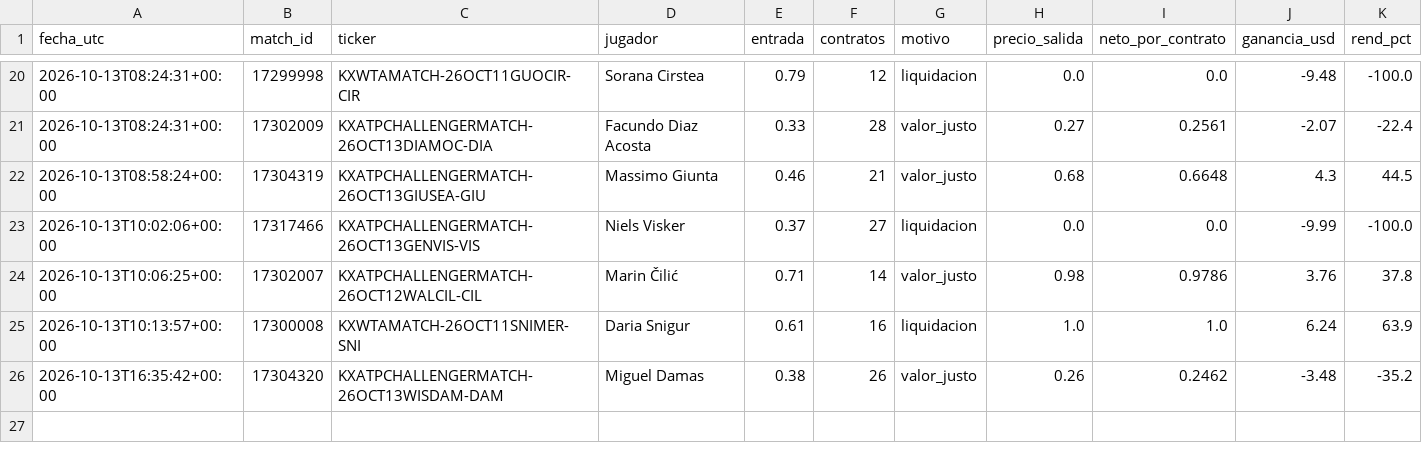
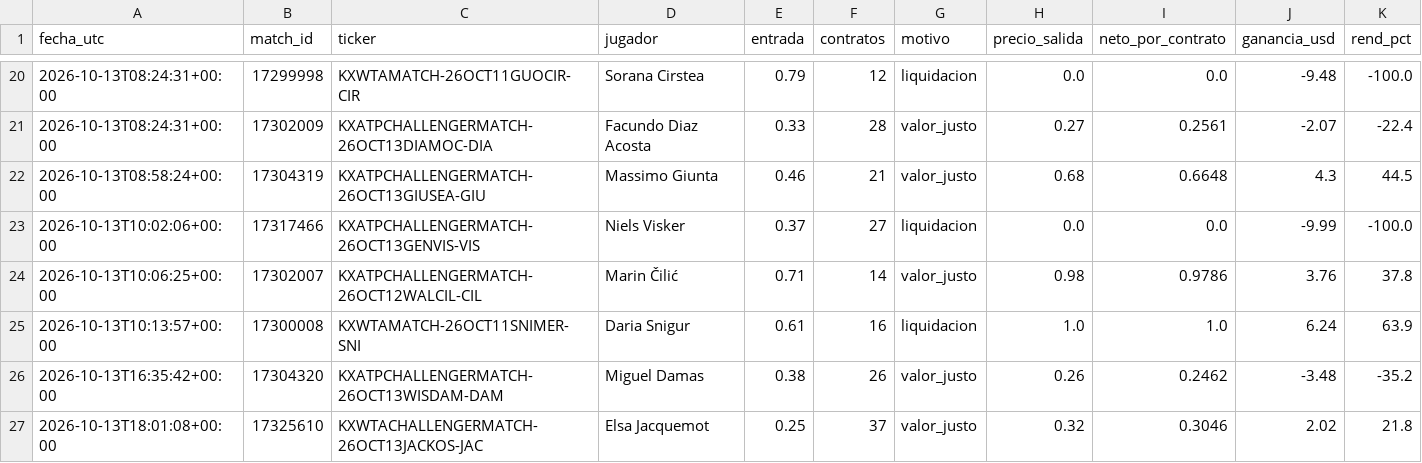
Before and after one commit to dineroforever/tenis-alertas, a CSV file: sombra_salidas.csv, drawn as a sheet; only a part is shown, gaps mark what is left out; the diff names each change by its address in the sheet, - before the commit and + after, or states it on an @@ line.

```diff
--- a/sombra_salidas.csv
+++ b/sombra_salidas.csv
+row 27: 2026-10-13T18:01:08+00:00 | 17325610 | KXWTACHALLENGERMATCH-26OCT13JACKOS-JAC | Elsa Jacquemot | 0.25 | 37 | valor_justo | 0.32 | 0.3046 | 2.02 | 21.8
```
Also changed, not shown: candidatos.csv, trayectoria_precios.csv, 1 other file.
